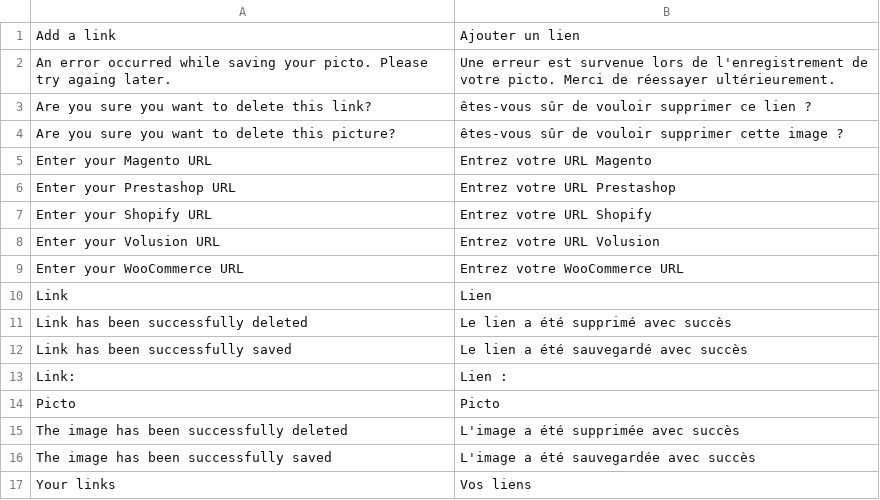
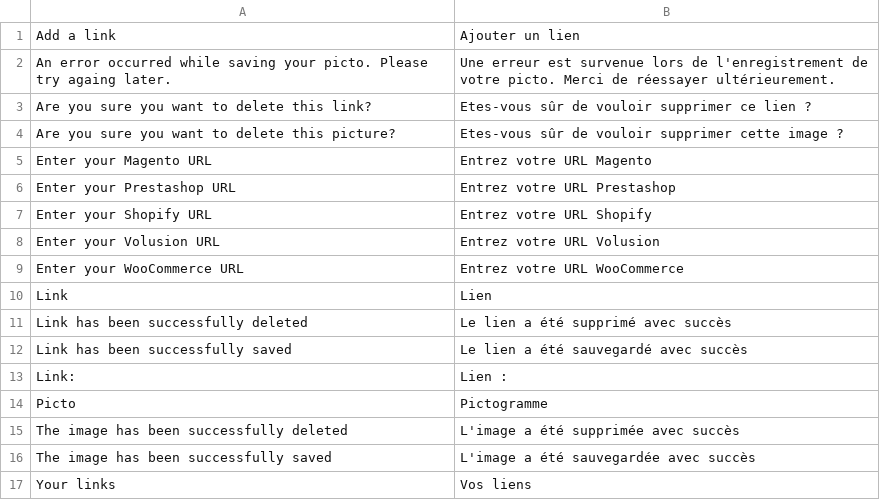
Before and after one commit to rivman/KWAPP-Translation, a CSV file: weblink.csv, drawn as a sheet.

Commit message:
Update weblink.csv

```diff
--- a/weblink.csv
+++ b/weblink.csv
@@ -2,4 +2,4 @@
 "An error occurred while saving your picto. Please try againg later.","Une erreur est survenue lors de l'enregistrement de votre picto. Merci de réessayer ultérieurement."
-"Are you sure you want to delete this link?","êtes-vous sûr de vouloir supprimer ce lien ?"
-"Are you sure you want to delete this picture?","êtes-vous sûr de vouloir supprimer cette image ?"
+"Are you sure you want to delete this link?","Etes-vous sûr de vouloir supprimer ce lien ?"
+"Are you sure you want to delete this picture?","Etes-vous sûr de vouloir supprimer cette image ?"
 "Enter your Magento URL","Entrez votre URL Magento"
@@ -8,3 +8,3 @@
 "Enter your Volusion URL","Entrez votre URL Volusion"
-"Enter your WooCommerce URL","Entrez votre WooCommerce URL"
+"Enter your WooCommerce URL","Entrez votre URL WooCommerce"
 "Link","Lien"
@@ -13,3 +13,3 @@
 "Link:","Lien :"
-"Picto","Picto"
+"Picto","Pictogramme"
 "The image has been successfully deleted","L'image a été supprimée avec succès"
```
